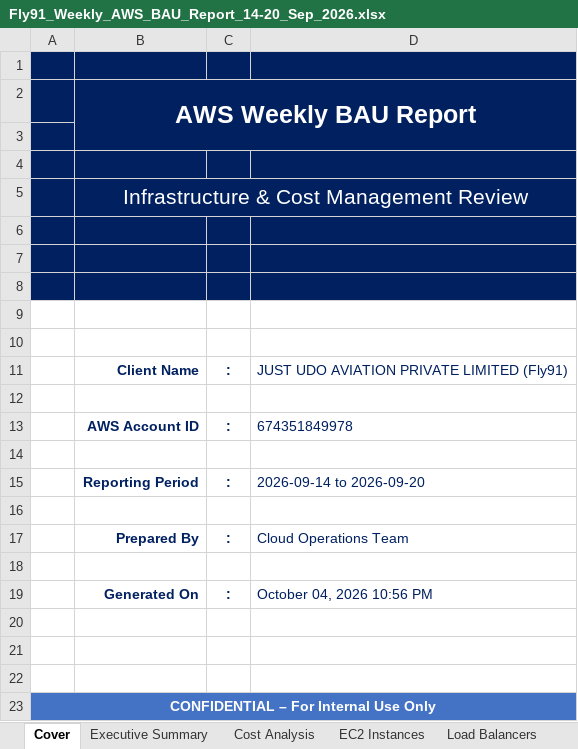
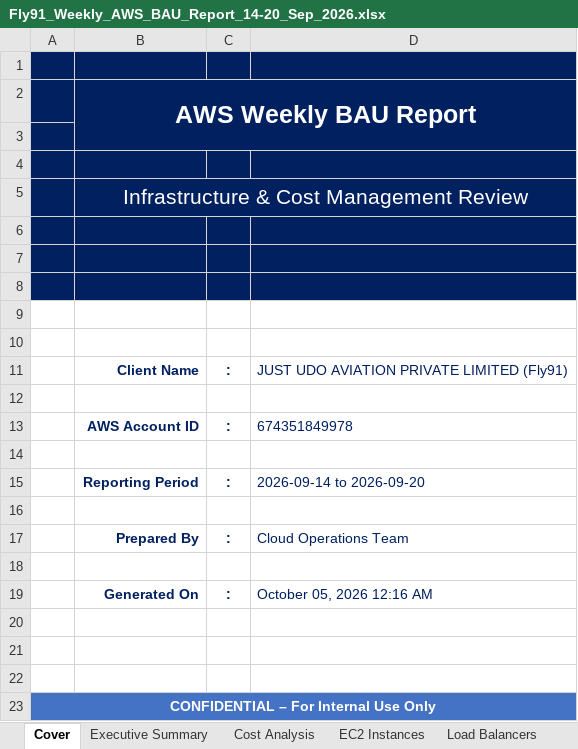
Before and after one commit to ajeetbr21/-fly91-Weekly-Status-Report-, an Excel workbook: demo/Fly91_Weekly_AWS_BAU_Report_14-20_Sep_2026.xlsx, sheet Cover, drawn as a sheet; values as stored, in another font and other column widths than the file's, no borders; the diff names each change by its address in the sheet, - before the commit and + after, or states it on an @@ line.

Commit message:
chore: regenerate demo report artifacts (14-20 Sep 2026, mock) — verifier green tables=8 paras=63 images=7

```diff
--- a/demo/Fly91_Weekly_AWS_BAU_Report_14-20_Sep_2026.xlsx (sheet Cover)
+++ b/demo/Fly91_Weekly_AWS_BAU_Report_14-20_Sep_2026.xlsx (sheet Cover)
-D19: October 04, 2026 10:56 PM
+D19: October 05, 2026 12:16 AM
```
Also changed, not shown: 1 other file.
